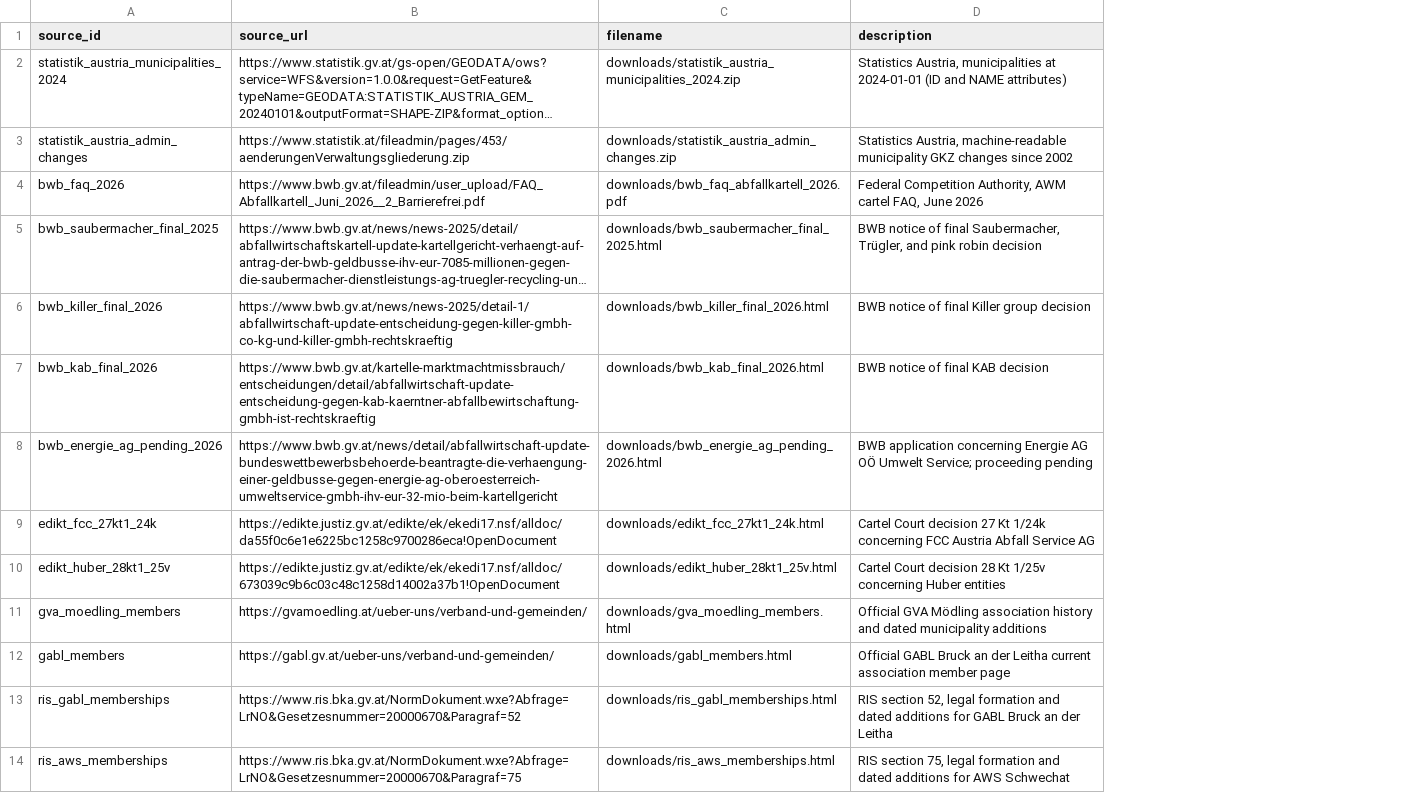
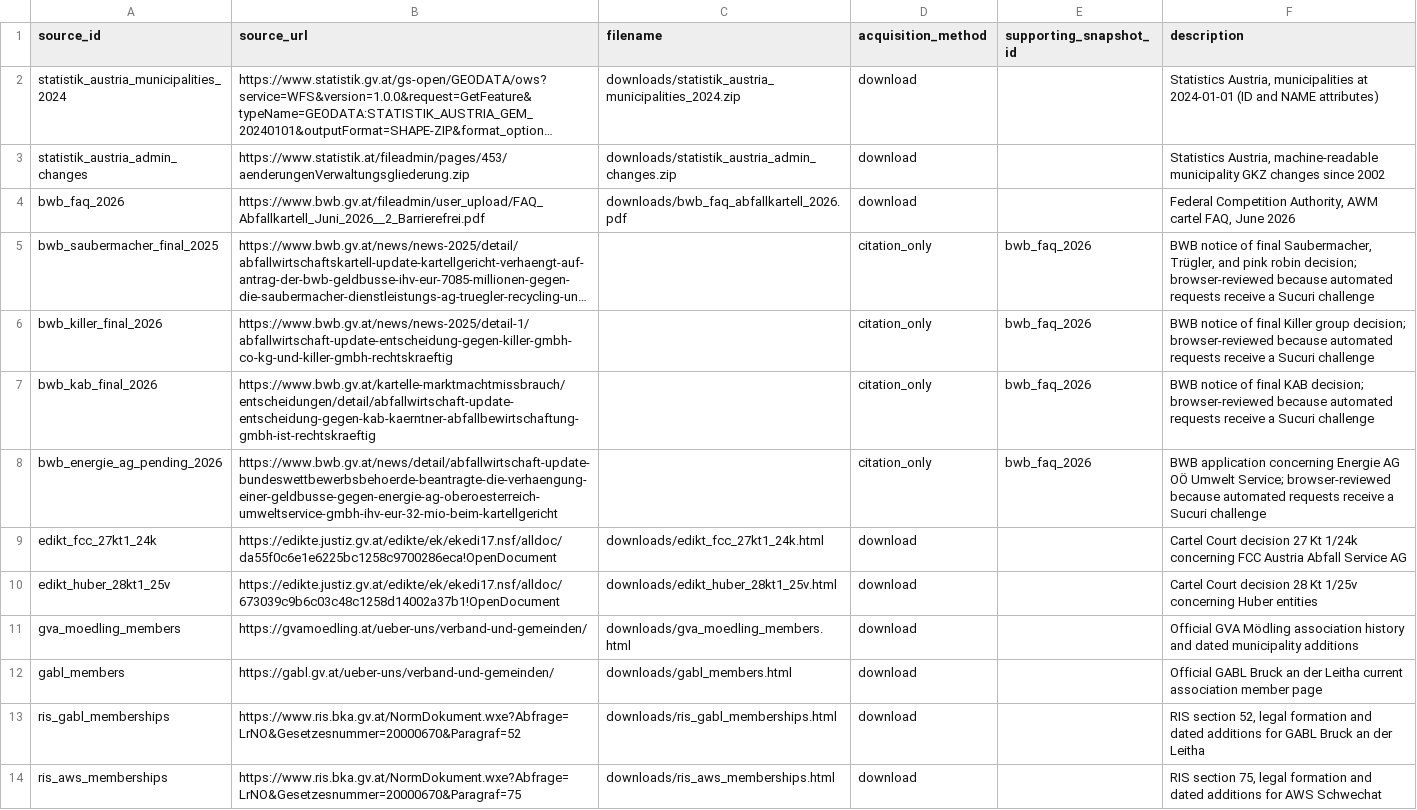
Before and after one commit to GabrielSunnyD/awm-regression, a CSV file: data/sources/registry.csv, drawn as a sheet; long unchanged cells end in …; addresses are those after the commit; the diff names each change by its address in the sheet, - before the commit and + after, or states it on an @@ line.

Commit message:
Handle citation-only BWB sources

```diff
--- a/data/sources/registry.csv
+++ b/data/sources/registry.csv
+column D (acquisition_method), rows 2-14: download | download | download | citation_only | citation_only | citation_only | citation_only | download | download | download | download | download | download
+column E (supporting_snapshot_id), rows 5-8: all bwb_faq_2026
-C5 (filename): downloads/bwb_saubermacher_final_2025.html
+C5 (filename): (empty)
-F5 (description): …pink robin decision
+F5 (description): …pink robin decision; browser-reviewed because automated requests receive a Sucuri challenge
-C6 (filename): downloads/bwb_killer_final_2026.html
+C6 (filename): (empty)
-F6 (description): …Killer group decision
+F6 (description): …Killer group decision; browser-reviewed because automated requests receive a Sucuri challenge
-C7 (filename): downloads/bwb_kab_final_2026.html
+C7 (filename): (empty)
-F7 (description): …final KAB decision
+F7 (description): …final KAB decision; browser-reviewed because automated requests receive a Sucuri challenge
-C8 (filename): downloads/bwb_energie_ag_pending_2026.html
+C8 (filename): (empty)
-F8 (description): …Umwelt Service; proceeding pending
+F8 (description): …Umwelt Service; browser-reviewed because automated requests receive a Sucuri challenge
```
Also changed, not shown: 10 other files.
